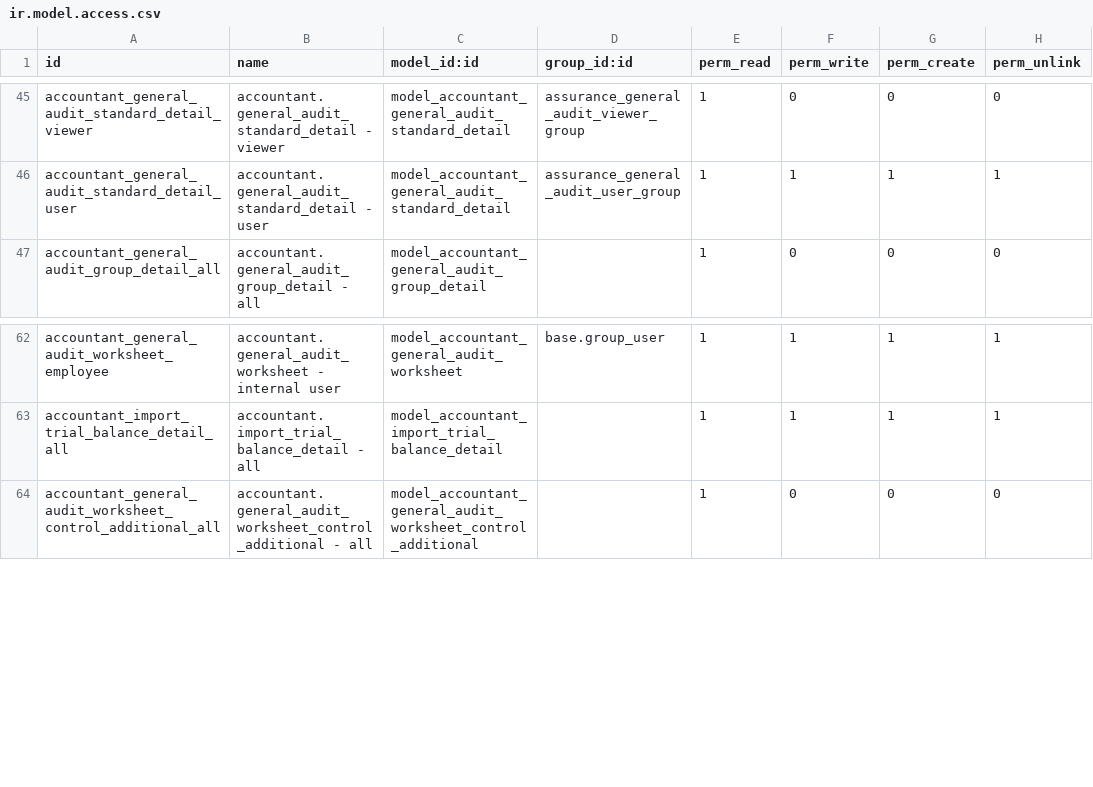
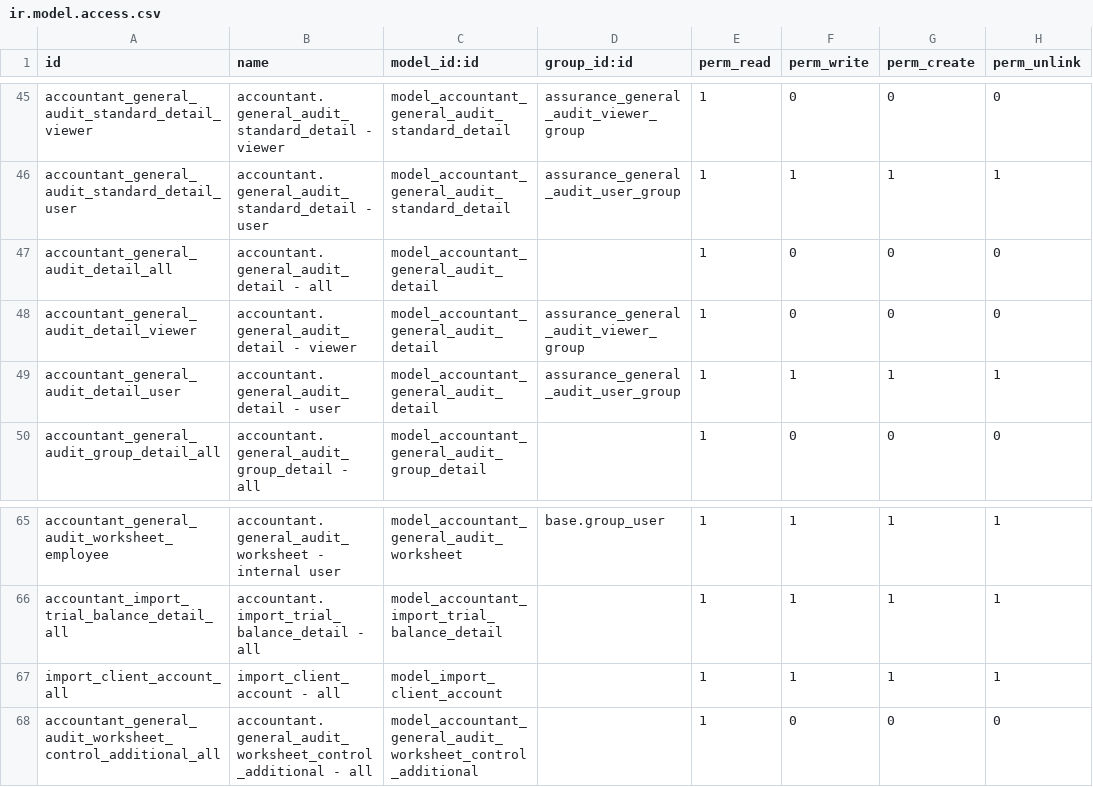
Before and after one commit to open-synergy/opnsynid-vertical-accountant, a CSV file: ssi_accountant_general_audit/security/ir.model.access.csv, drawn as a sheet; only a part is shown, gaps mark what is left out.

Commit message:
[ssi_accountant_general_audit] 14.0.2.1.0

```diff
--- a/ssi_accountant_general_audit/security/ir.model.access.csv
+++ b/ssi_accountant_general_audit/security/ir.model.access.csv
@@ -46,2 +46,5 @@ accountant_general_audit_standard_detail_viewer,accountant.general_audit_standar
 accountant_general_audit_standard_detail_user,accountant.general_audit_standard_detail - user,model_accountant_general_audit_standard_detail,assurance_general_audit_user_group,1,1,1,1
+accountant_general_audit_detail_all,accountant.general_audit_detail - all,model_accountant_general_audit_detail,,1,0,0,0
+accountant_general_audit_detail_viewer,accountant.general_audit_detail - viewer,model_accountant_general_audit_detail,assurance_general_audit_viewer_group,1,0,0,0
+accountant_general_audit_detail_user,accountant.general_audit_detail - user,model_accountant_general_audit_detail,assurance_general_audit_user_group,1,1,1,1
 accountant_general_audit_group_detail_all,accountant.general_audit_group_detail - all,model_accountant_general_audit_group_detail,,1,0,0,0
@@ -63,2 +66,3 @@ accountant_general_audit_worksheet_employee,accountant.general_audit_worksheet -
 accountant_import_trial_balance_detail_all,accountant.import_trial_balance_detail - all,model_accountant_import_trial_balance_detail,,1,1,1,1
+import_client_account_all,import_client_account - all,model_import_client_account,,1,1,1,1
 accountant_general_audit_worksheet_control_additional_all,accountant.general_audit_worksheet_control_additional - all,model_accountant_general_audit_worksheet_control_additional,,1,0,0,0
```
Also changed, not shown: 11 other files.
